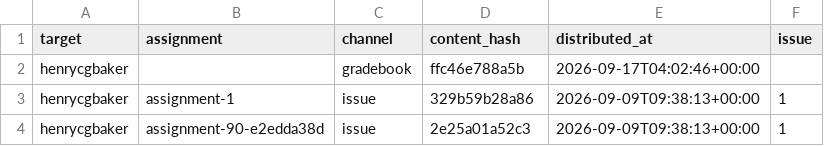
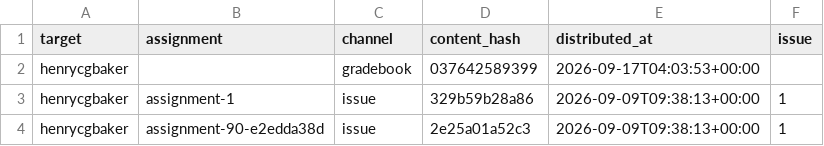
Before and after one commit to hertie-dsl-demo-f2026/classroom-config, a CSV file: gradebook/distributed.csv, drawn as a sheet.

```diff
--- a/gradebook/distributed.csv
+++ b/gradebook/distributed.csv
@@ -1,3 +1,3 @@
 target,assignment,channel,content_hash,distributed_at,issue
-henrycgbaker,,gradebook,ffc46e788a5b,2026-09-17T04:02:46+00:00,
+henrycgbaker,,gradebook,037642589399,2026-09-17T04:03:53+00:00,
 henrycgbaker,assignment-1,issue,329b59b28a86,2026-09-09T09:38:13+00:00,1
```
Also changed, not shown: cohort-gradebook.csv.
